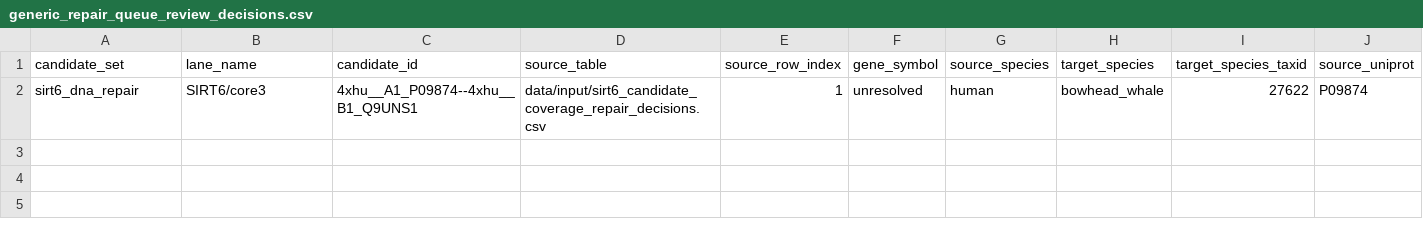
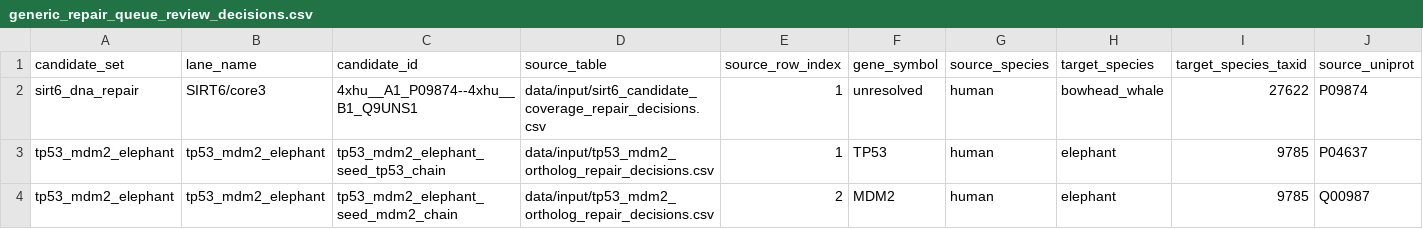
Before and after one commit to FrivoNikoma/longevity-port-pipelines, a CSV file: data/input/generic_repair_queue_review_decisions.csv, drawn as a sheet; only a part is shown; rows hold the shown columns only; the diff names each change by its address in the sheet, - before the commit and + after, or states it on an @@ line.

Commit message:
Add TP53 MDM2 provenance review checkpoint
Add the first TP53/MDM2 provenance review checkpoint.

This extends the generic repair queue review decisions table with deferred provenance decisions for the elephant TP53 and MDM2 seed repair rows. Both rows remain blocked at Gate 4 / Gate 5 because no accession-level elephant target ortholog evidence is accepted in this checkpoint.

The reviewed overlay fixture and regression tests are updated for the new state: 3 reviewed rows total, consisting of 1 SIRT6 row and 2 TP53/MDM2 rows. All reviewed rows remain blocked repair-worklist items.

This is a provenance checkpoint PR only. It does not fetch sequences, curate orthologs, call Biohub, generate embeddings, call Boltz, rerun enrichment or contrast, promote Gate 8/Gate 9, or make biological claims.

```diff
--- a/data/input/generic_repair_queue_review_decisions.csv
+++ b/data/input/generic_repair_queue_review_decisions.csv
+row 3: tp53_mdm2_elephant | tp53_mdm2_elephant | tp53_mdm2_elephant_seed_tp53_chain | data/input/tp53_mdm2_ortholog_repair_decisions.csv | 1 | TP53 | human | elephant | 9785 | P04637
+row 4: tp53_mdm2_elephant | tp53_mdm2_elephant | tp53_mdm2_elephant_seed_mdm2_chain | data/input/tp53_mdm2_ortholog_repair_decisions.csv | 2 | MDM2 | human | elephant | 9785 | Q00987
```
Also changed, not shown: 8 other files.
